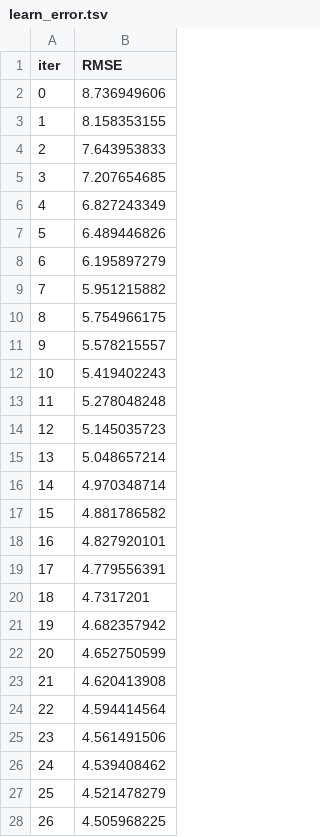
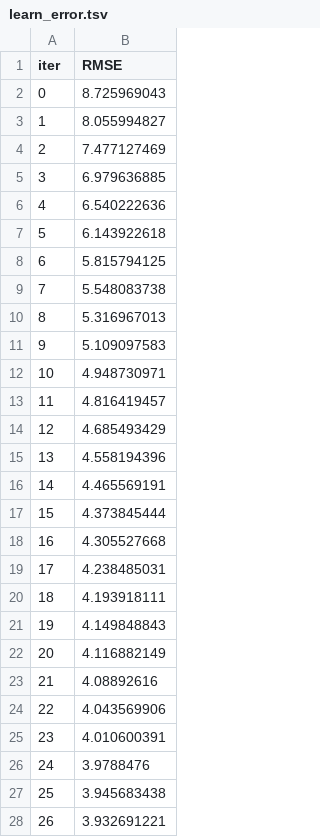
Before and after one commit to MANMEET75/Amazon-Delivery-Time-Prediction-End-to-End-Implementation-with-Deployment, a TSV file: catboost_info/learn_error.tsv, drawn as a sheet; only a part is shown; the diff covers the shown part only.

```diff
--- a/catboost_info/learn_error.tsv
+++ b/catboost_info/learn_error.tsv
@@ -1,28 +1,28 @@
 iter	RMSE
-0	8.736949606
-1	8.158353155
-2	7.643953833
-3	7.207654685
-4	6.827243349
-5	6.489446826
-6	6.195897279
-7	5.951215882
-8	5.754966175
-9	5.578215557
-10	5.419402243
-11	5.278048248
-12	5.145035723
-13	5.048657214
-14	4.970348714
-15	4.881786582
-16	4.827920101
-17	4.779556391
-18	4.7317201
-19	4.682357942
-20	4.652750599
-21	4.620413908
-22	4.594414564
-23	4.561491506
-24	4.539408462
-25	4.521478279
-26	4.505968225
+0	8.725969043
+1	8.055994827
+2	7.477127469
+3	6.979636885
+4	6.540222636
+5	6.143922618
+6	5.815794125
+7	5.548083738
+8	5.316967013
+9	5.109097583
+10	4.948730971
+11	4.816419457
+12	4.685493429
+13	4.558194396
+14	4.465569191
+15	4.373845444
+16	4.305527668
+17	4.238485031
+18	4.193918111
+19	4.149848843
+20	4.116882149
+21	4.08892616
+22	4.043569906
+23	4.010600391
+24	3.9788476
+25	3.945683438
+26	3.932691221
```
Also changed, not shown: 73 edited cells elsewhere in this file, catboost_info/time_left.tsv, 14 other files.
